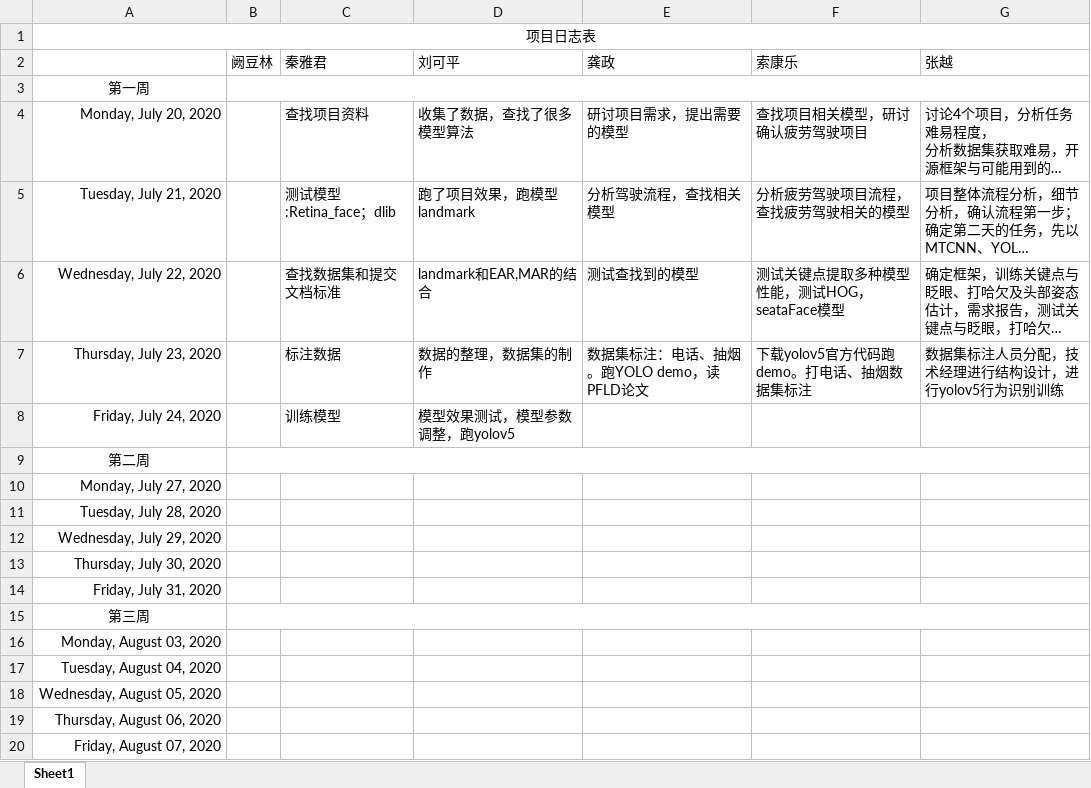
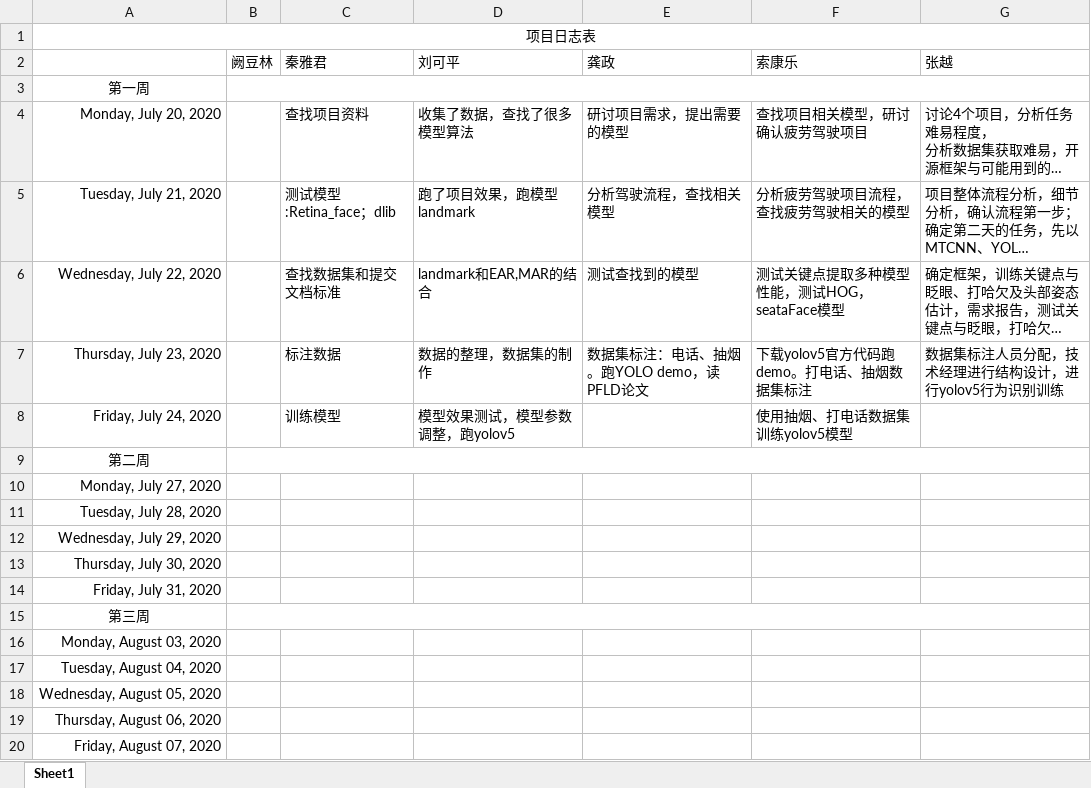
Before and after one commit to greenkarson/Driver-Fatigue-System, an Excel workbook: 项目成员日志表.xlsx, sheet Sheet1, drawn as a sheet; long unchanged cells end in …; values as stored, in another font and other column widths than the file's, no borders; the diff names each change by its address in the sheet, - before the commit and + after, or states it on an @@ line.

Commit message:
日志

```diff
--- a/项目成员日志表.xlsx (sheet Sheet1)
+++ b/项目成员日志表.xlsx (sheet Sheet1)
-F8 (索康乐): (empty)
+F8 (索康乐): 使用抽烟、打电话数据集训练yolov5模型
```
